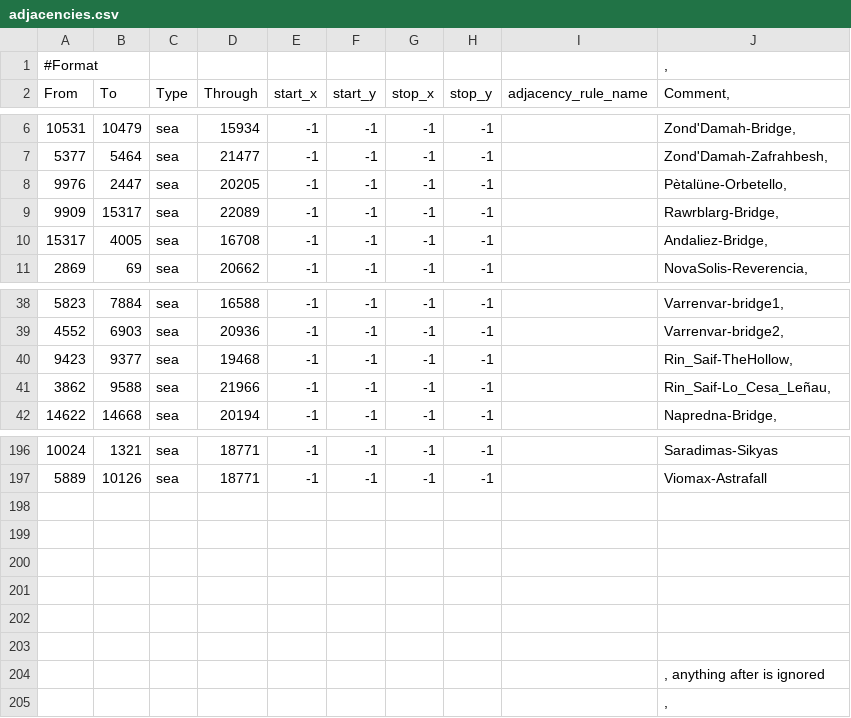
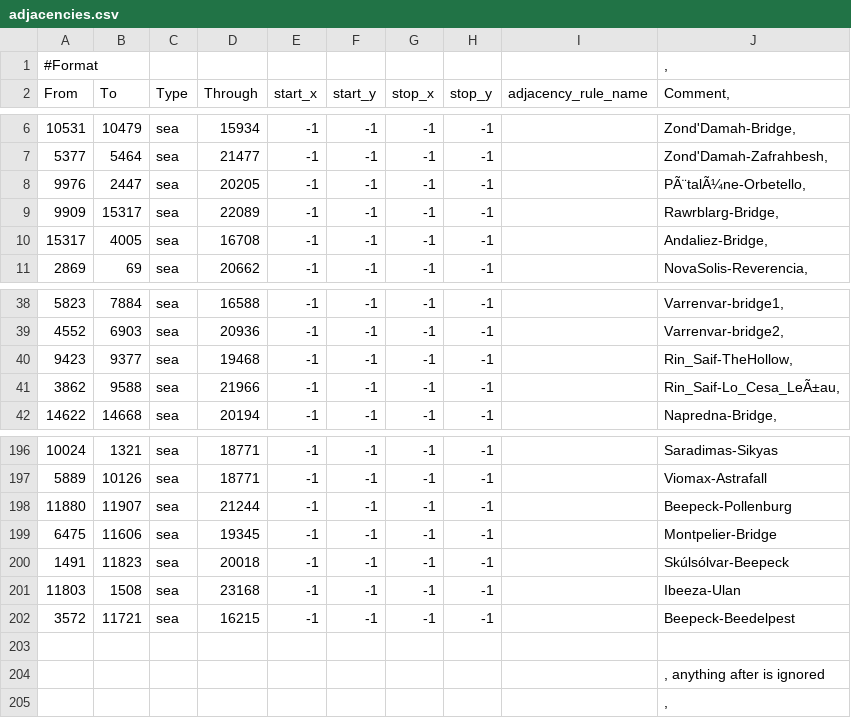
Before and after one commit to brainstormkid/Hearts-of-Abexilas, a CSV file: map/adjacencies.csv, drawn as a sheet; only a part is shown, gaps mark what is left out; the diff names each change by its address in the sheet, - before the commit and + after, or states it on an @@ line.

Commit message:
Adjecencie and Bridges

```diff
--- a/map/adjacencies.csv
+++ b/map/adjacencies.csv
-J8 (Comment,): Pètalüne-Orbetello,
+J8 (Comment,): PÃ¨talÃ¼ne-Orbetello,
-J41 (Comment,): Rin_Saif-Lo_Cesa_Leñau,
+J41 (Comment,): Rin_Saif-Lo_Cesa_LeÃ±au,
-row 198: (empty)
+row 198: 11880 | 11907 | sea | 21244 | -1 | -1 | -1 | -1 |  | Beepeck-Pollenburg
-row 199: (empty)
+row 199: 6475 | 11606 | sea | 19345 | -1 | -1 | -1 | -1 |  | Montpelier-Bridge
-row 200: (empty)
+row 200: 1491 | 11823 | sea | 20018 | -1 | -1 | -1 | -1 |  | Skúlsólvar-Beepeck
-row 201: (empty)
+row 201: 11803 | 1508 | sea | 23168 | -1 | -1 | -1 | -1 |  | Ibeeza-Ulan
-row 202: (empty)
+row 202: 3572 | 11721 | sea | 16215 | -1 | -1 | -1 | -1 |  | Beepeck-Beedelpest
```
